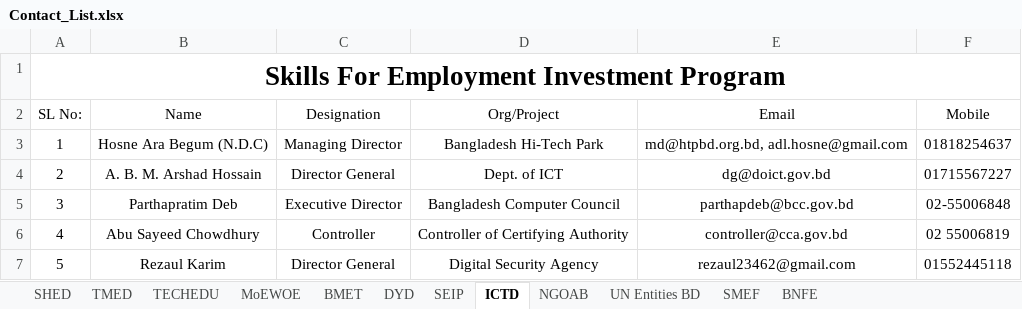
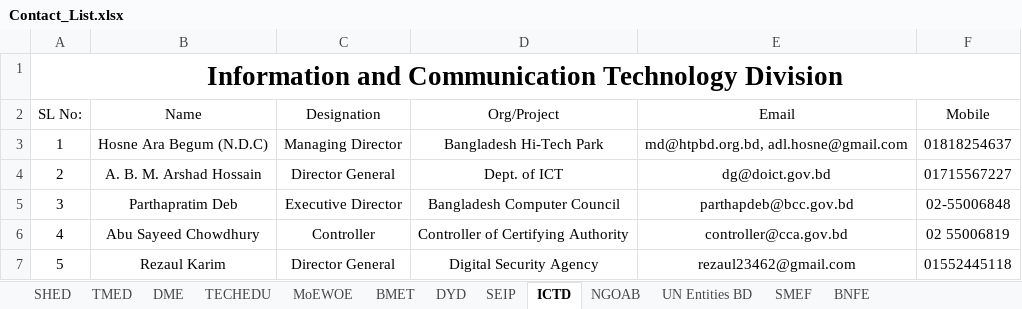
Before and after one commit to Shuvoneel/SRCL, an Excel workbook: Socheton/Contact/Contact_List.xlsx, sheet ICTD, drawn as a sheet; only a part is shown; values as stored, in another font and other column widths than the file's, no borders; the diff names each change by its address in the sheet, - before the commit and + after, or states it on an @@ line.

```diff
--- a/Socheton/Contact/Contact_List.xlsx (sheet ICTD)
+++ b/Socheton/Contact/Contact_List.xlsx (sheet ICTD)
+sheet tab: DME
-A1 (SL No:): Skills For Employment Investment Program
+A1 (SL No:): Information and Communication Technology Division
```
Also changed, not shown: sheet SMEF, 14 other files.
